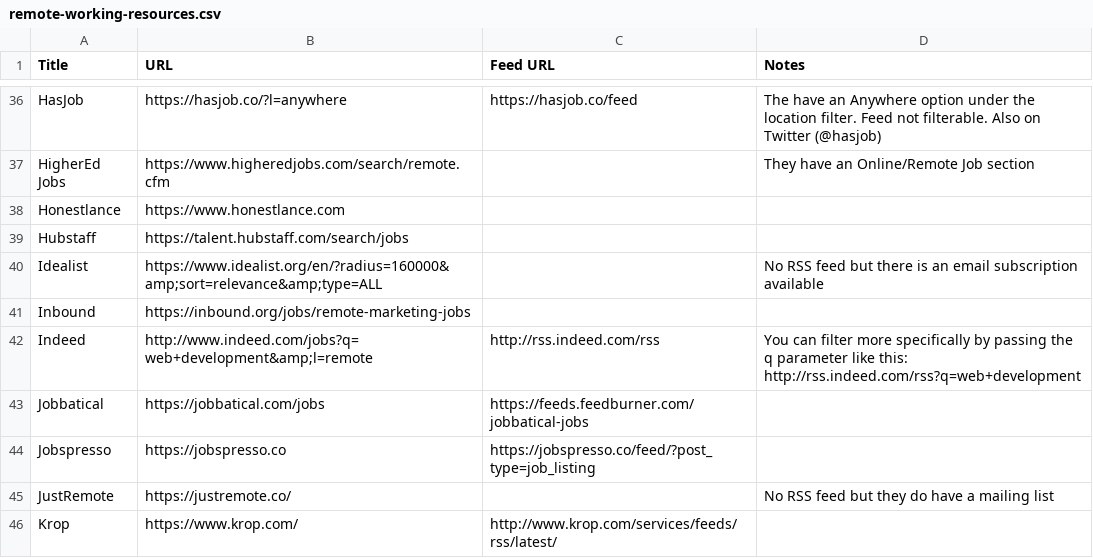
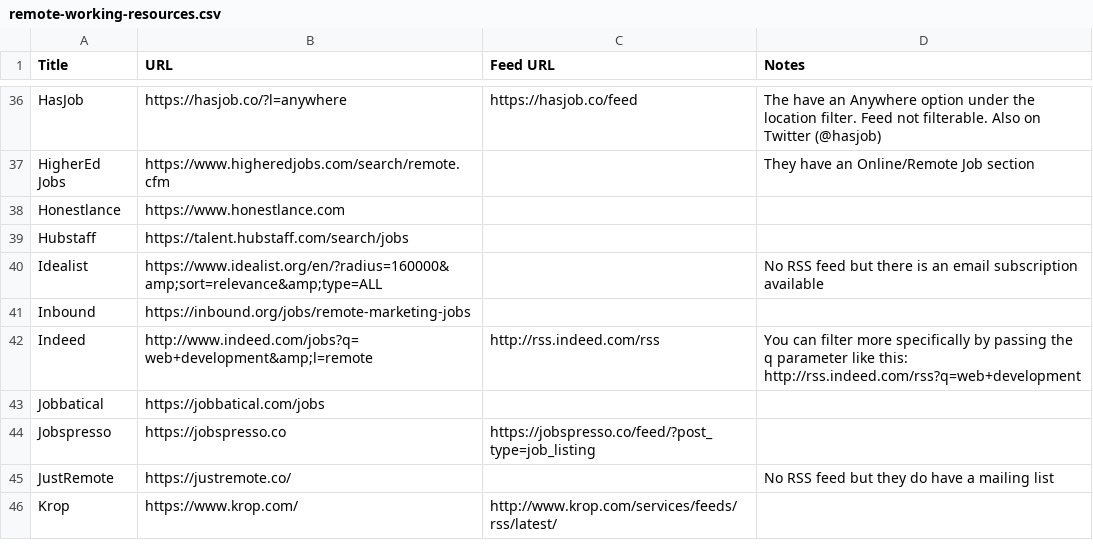
Before and after one commit to georgemandis/remote-working-list, a CSV file: remote-working-resources.csv, drawn as a sheet; only a part is shown, gaps mark what is left out.

Commit message:
Removed broken jobbatical feed

```diff
--- a/remote-working-resources.csv
+++ b/remote-working-resources.csv
@@ -42,3 +42,3 @@ Inbound,https://inbound.org/jobs/remote-marketing-jobs,,
 Indeed,http://www.indeed.com/jobs?q=web+development&amp;l=remote,http://rss.indeed.com/rss,You can filter more specifically by passing the q parameter like this: http://rss.indeed.com/rss?q=web+development
-Jobbatical,https://jobbatical.com/jobs,https://feeds.feedburner.com/jobbatical-jobs,
+Jobbatical,https://jobbatical.com/jobs,,
 Jobspresso,https://jobspresso.co,https://jobspresso.co/feed/?post_type=job_listing,
```
